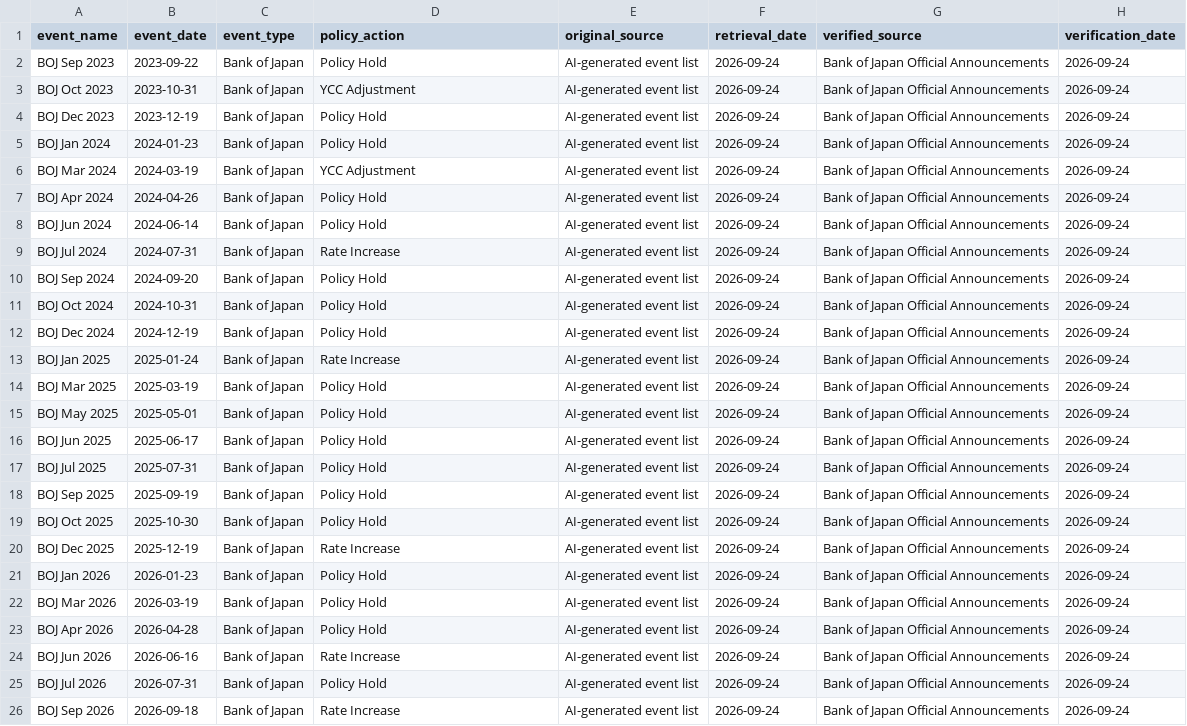
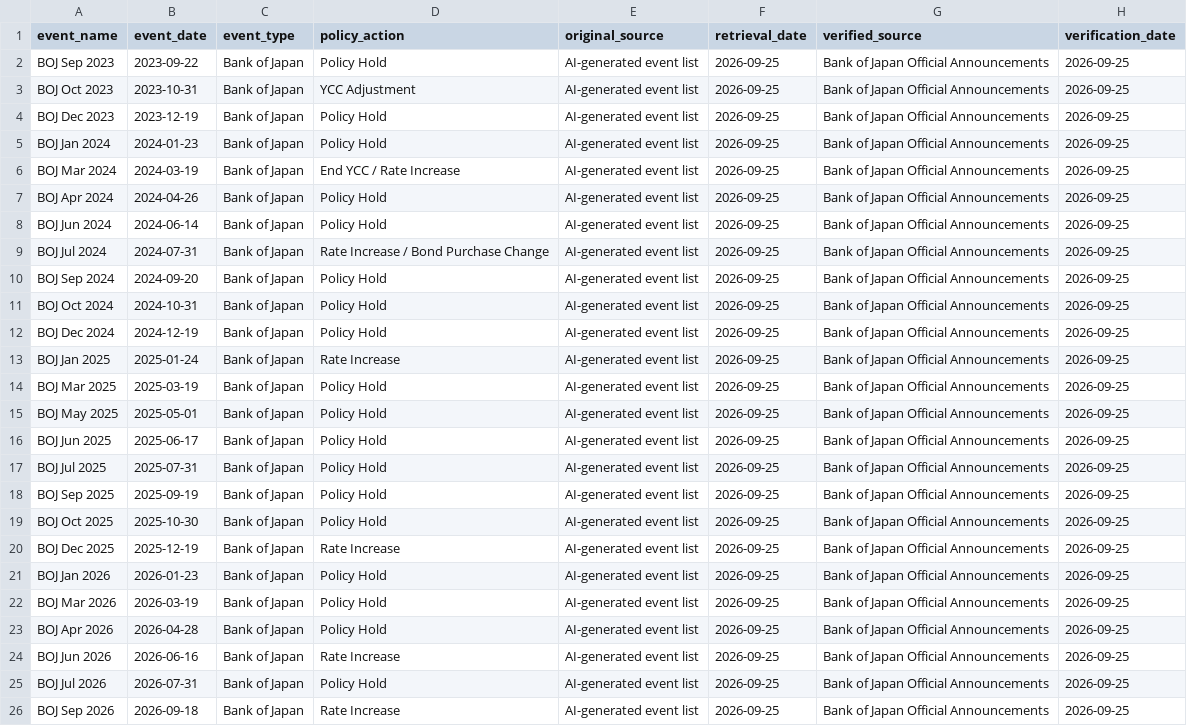
Before and after one commit to wokumura-uhm/wade-okumura, a CSV file: data/raw/boj-events.csv, drawn as a sheet; the diff names each change by its address in the sheet, - before the commit and + after, or states it on an @@ line.

Commit message:
Correct BOJ policy actions and verification dates based on official announcements.

```diff
--- a/data/raw/boj-events.csv
+++ b/data/raw/boj-events.csv
-F2:F26 (retrieval_date): 2026-09-24
+F2:F26 (retrieval_date): 2026-09-25
-H2:H26 (verification_date): 2026-09-24
+H2:H26 (verification_date): 2026-09-25
-D6 (policy_action): YCC Adjustment
+D6 (policy_action): End YCC / Rate Increase
-D9 (policy_action): Rate Increase
+D9 (policy_action): Rate Increase / Bond Purchase Change
```
Also changed, not shown: data/raw/fomc-events.csv, 5 other files.
